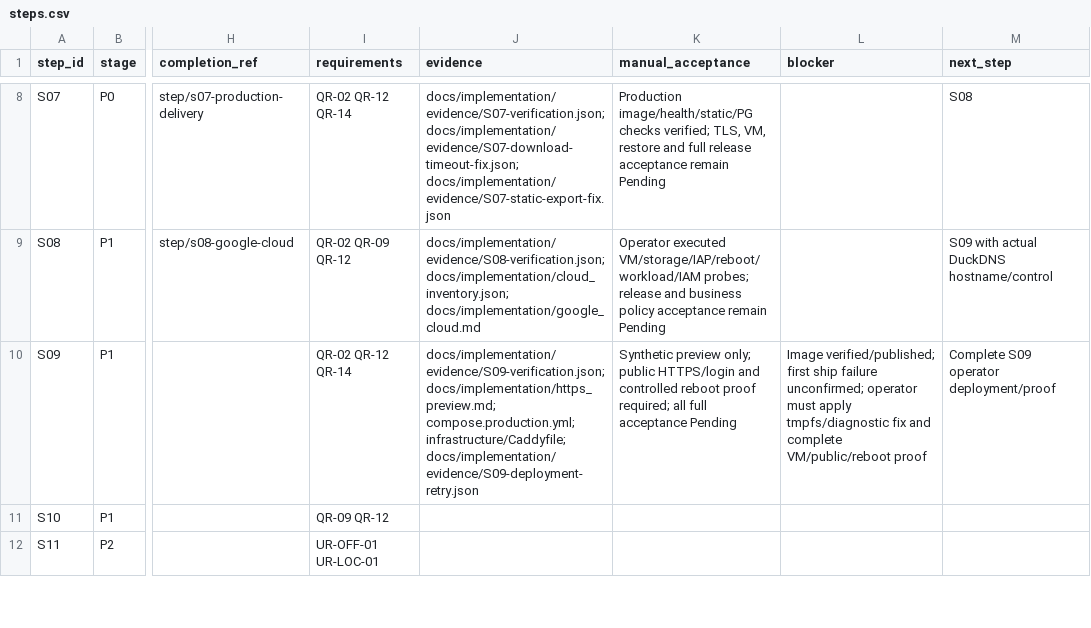
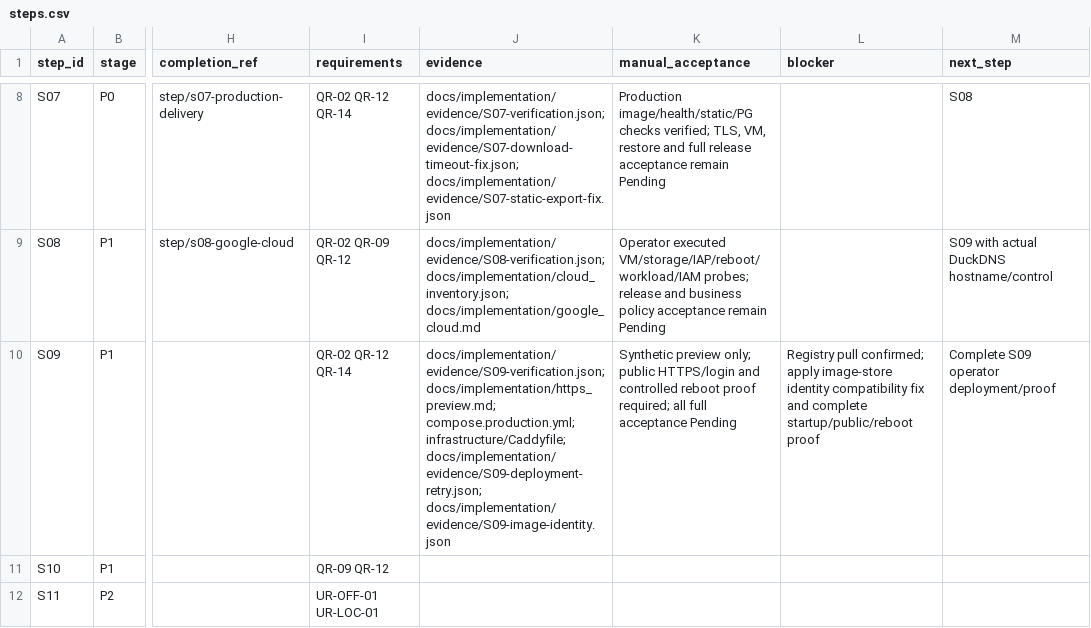
Before and after one commit to vtsakan/accounting_platform, a CSV file: docs/implementation/steps.csv, drawn as a sheet; only a part is shown, gaps mark what is left out; the diff names each change by its address in the sheet, - before the commit and + after, or states it on an @@ line.

```diff
--- a/docs/implementation/steps.csv
+++ b/docs/implementation/steps.csv
-J10 (evidence): …compose.production.yml; infrastructure/Caddyfile; docs/implementation/evidence/S09-deployment-retry.json
+J10 (evidence): …compose.production.yml; infrastructure/Caddyfile; docs/implementation/evidence/S09-deployment-retry.json; docs/implementation/evidence/S09-image-identity.json
-L10 (blocker): Image verified/published; first ship failure unconfirmed; operator must apply tmpfs/diagnostic fix and complete VM/public/reboot proof
+L10 (blocker): Registry pull confirmed; apply image-store identity compatibility fix and complete startup/public/reboot proof
```
Also changed, not shown: docs/implementation/traceability.csv, 8 other files.
